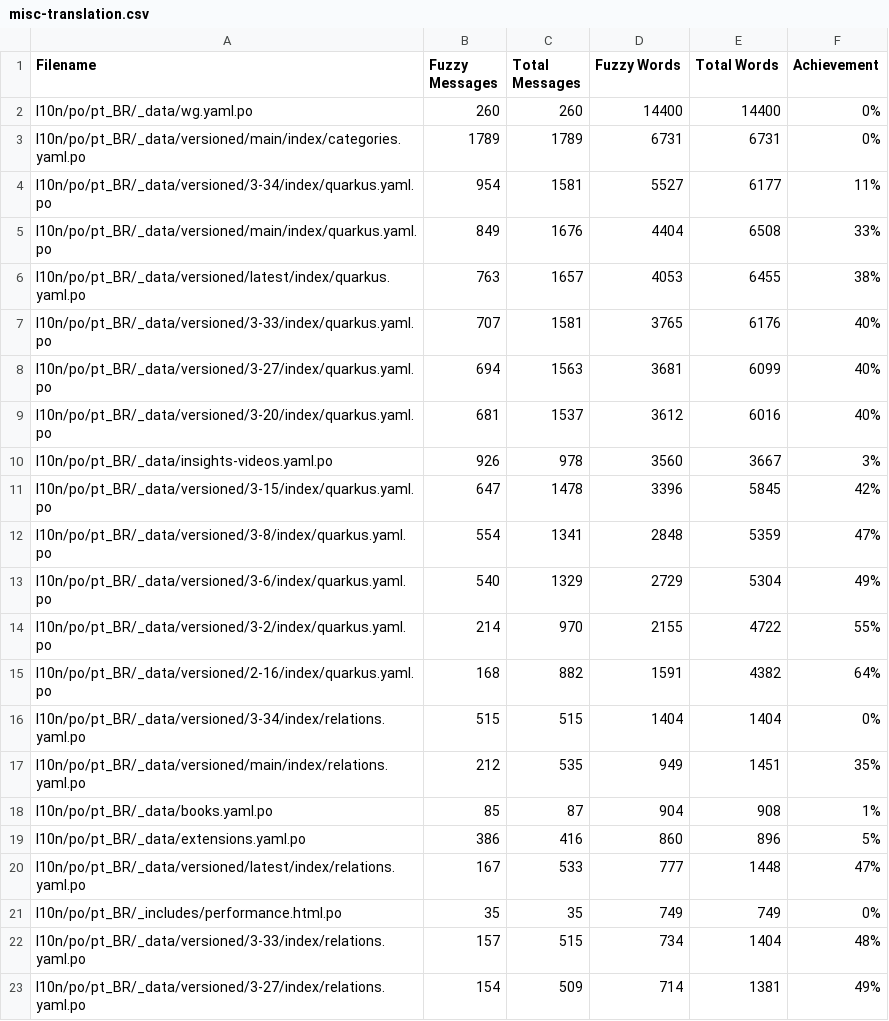
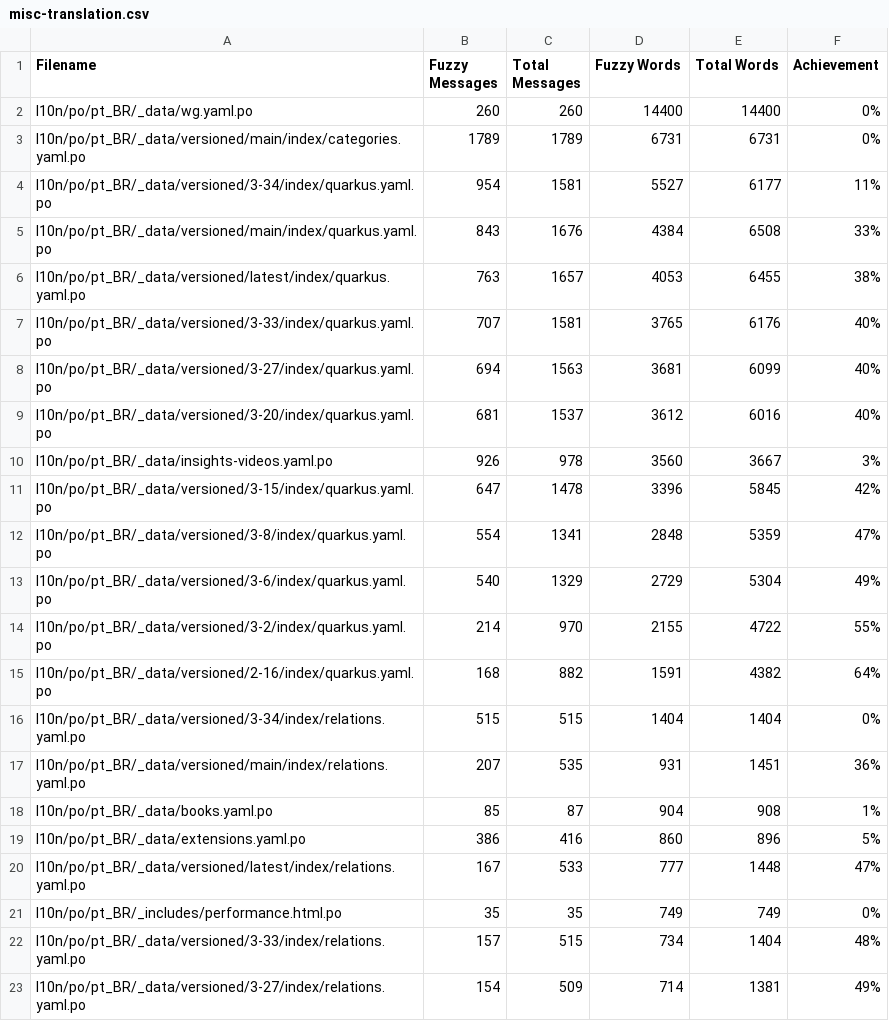
Before and after one commit to matheusandre1/pt.quarkus.io, a CSV file: l10n/stats/misc-translation.csv, drawn as a sheet; only a part is shown.

```diff
--- a/l10n/stats/misc-translation.csv
+++ b/l10n/stats/misc-translation.csv
@@ -4,3 +4,3 @@ l10n/po/pt_BR/_data/versioned/main/index/categories.yaml.po, 1789, 1789, 6731, 6
 l10n/po/pt_BR/_data/versioned/3-34/index/quarkus.yaml.po, 954, 1581, 5527, 6177, 11%
-l10n/po/pt_BR/_data/versioned/main/index/quarkus.yaml.po, 849, 1676, 4404, 6508, 33%
+l10n/po/pt_BR/_data/versioned/main/index/quarkus.yaml.po, 843, 1676, 4384, 6508, 33%
 l10n/po/pt_BR/_data/versioned/latest/index/quarkus.yaml.po, 763, 1657, 4053, 6455, 38%
@@ -16,3 +16,3 @@ l10n/po/pt_BR/_data/versioned/2-16/index/quarkus.yaml.po, 168, 882, 1591, 4382,
 l10n/po/pt_BR/_data/versioned/3-34/index/relations.yaml.po, 515, 515, 1404, 1404, 0%
-l10n/po/pt_BR/_data/versioned/main/index/relations.yaml.po, 212, 535, 949, 1451, 35%
+l10n/po/pt_BR/_data/versioned/main/index/relations.yaml.po, 207, 535, 931, 1451, 36%
 l10n/po/pt_BR/_data/books.yaml.po, 85, 87, 904, 908, 1%
```
Also changed, not shown: l10n/stats/main-guides-translation.csv.
